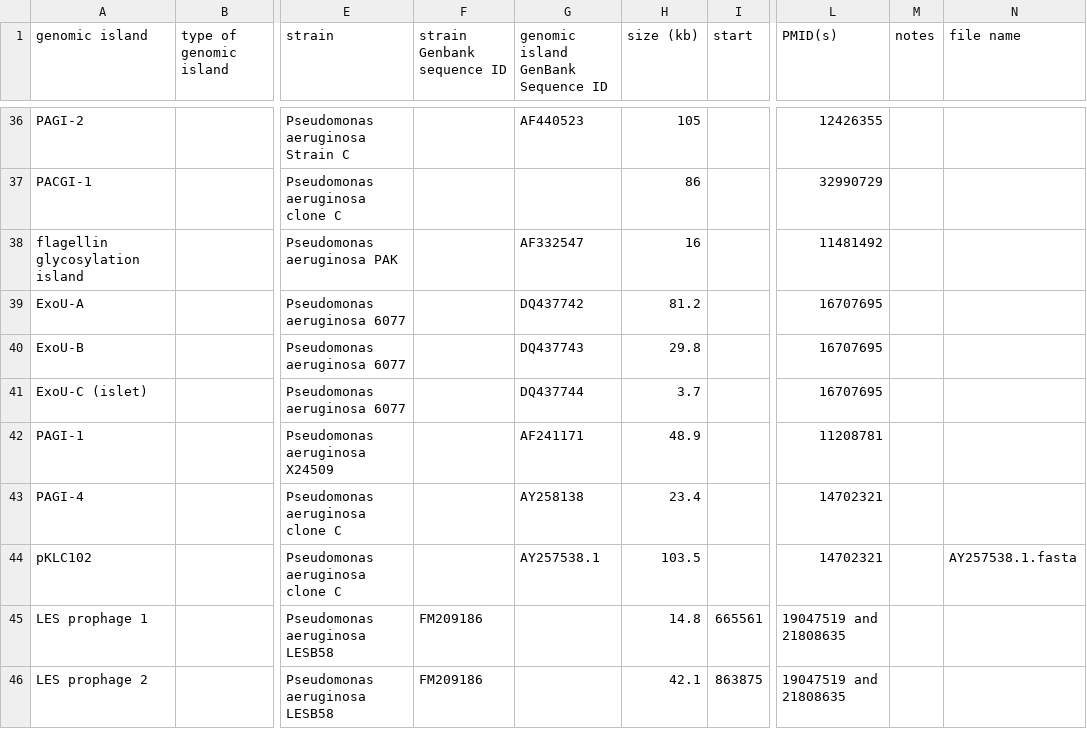
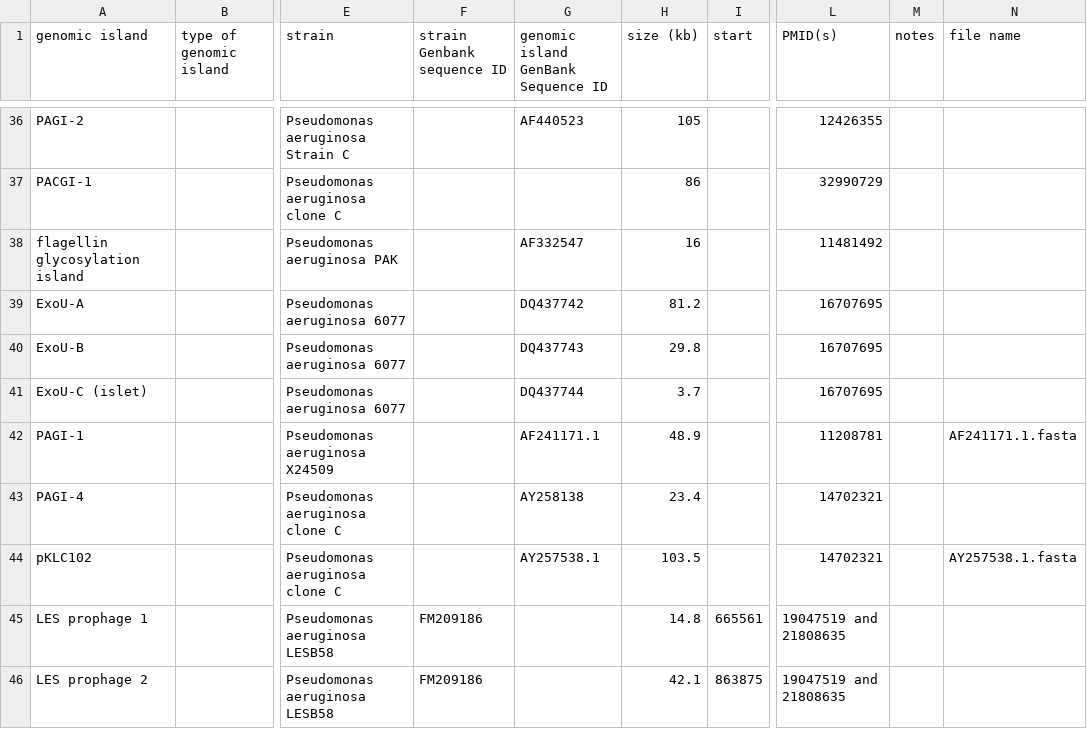
Before and after one commit to brinkmanlab/curated_GIs, a CSV file: GIs.csv, drawn as a sheet; only a part is shown, gaps mark what is left out; the diff names each change by its address in the sheet, - before the commit and + after, or states it on an @@ line.

Commit message:
Update GIs.csv

```diff
--- a/GIs.csv
+++ b/GIs.csv
-G42: AF241171
+G42: AF241171.1
-N42 (file name): (empty)
+N42 (file name): AF241171.1.fasta
```
